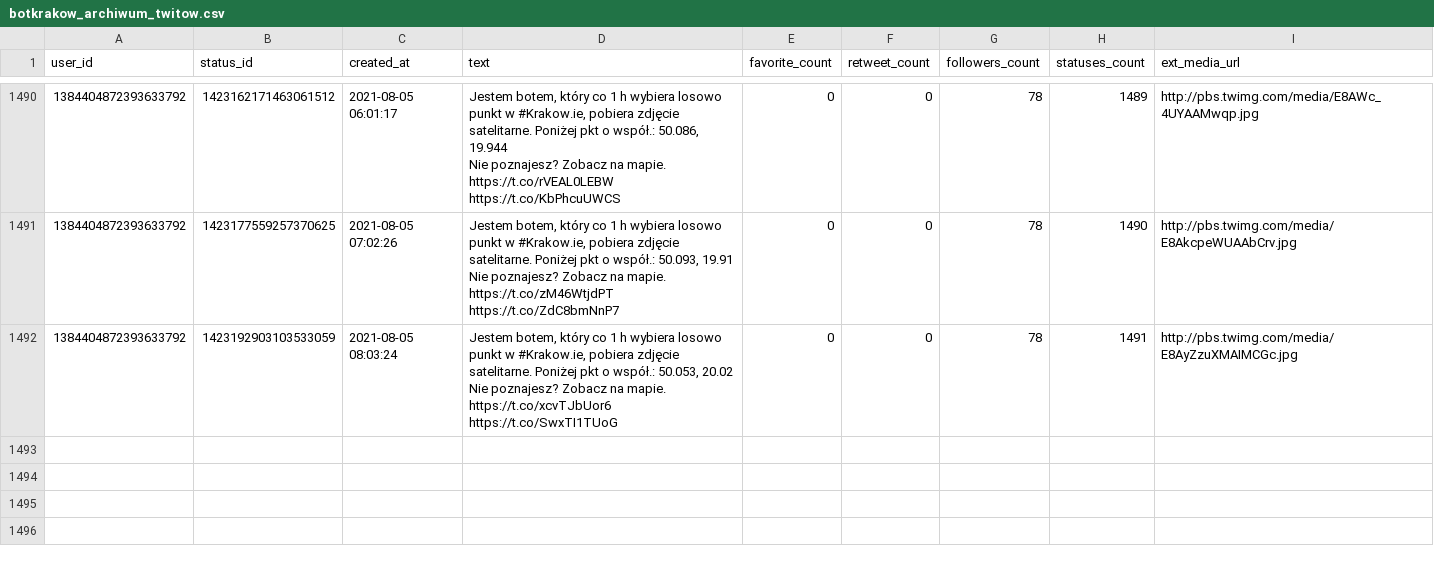
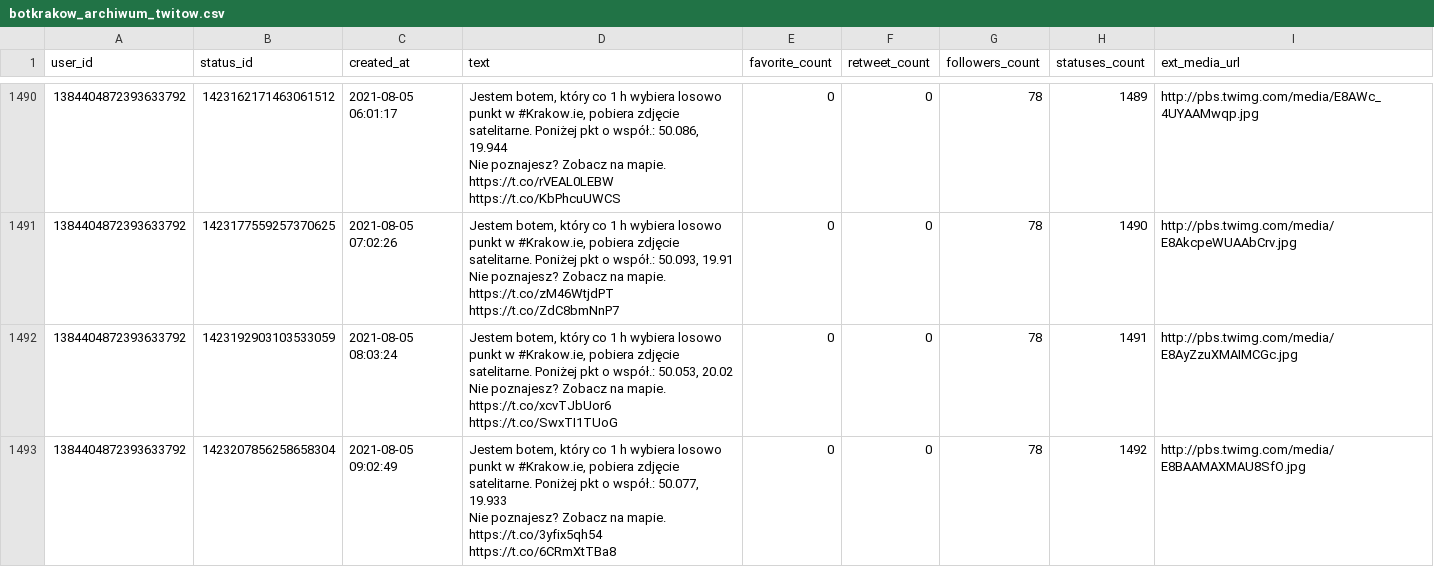
Before and after one commit to sms1962/botblog, a CSV file: data/botkrakow_archiwum_twitow.csv, drawn as a sheet; only a part is shown, gaps mark what is left out; ↵ is a line break in a cell; the diff names each change by its address in the sheet, - before the commit and + after, or states it on an @@ line.

Commit message:
Zapisanie nowych twitow botkrakow

```diff
--- a/data/botkrakow_archiwum_twitow.csv
+++ b/data/botkrakow_archiwum_twitow.csv
+row 1493: 1384404872393633792 | 1423207856258658304 | 2021-08-05 09:02:49 | Jestem botem, który co 1 h wybiera losowo punkt w #Krakow.ie, pobiera zdjęcie satelitarne. Poniżej pkt o współ.: 50.077, 19.933 ↵ Nie poznajesz? Zobacz na mapie. https://t.co/3yfix5qh54 https://t.co/6CRmXtTBa8 | 0 | 0 | 78 | 1492 | http://pbs.twimg.com/media/E8BAAMAXMAU8SfO.jpg
```
Also changed, not shown: 1 other file.
